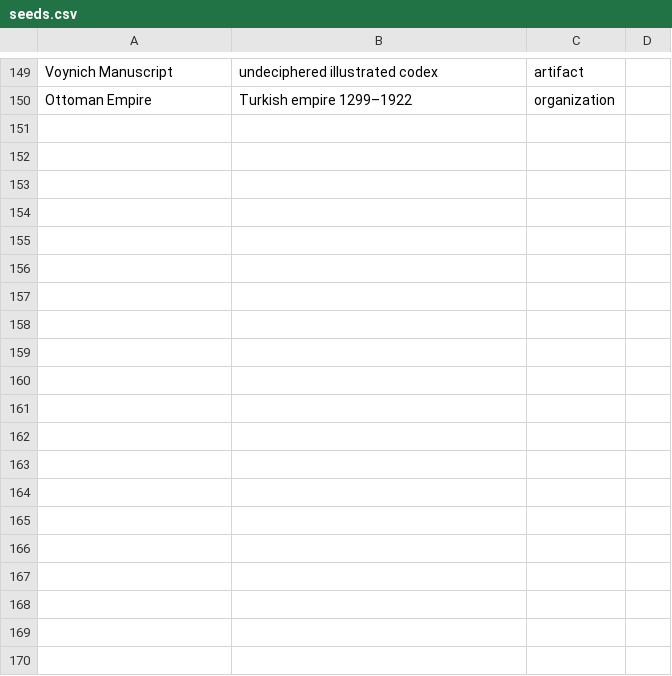
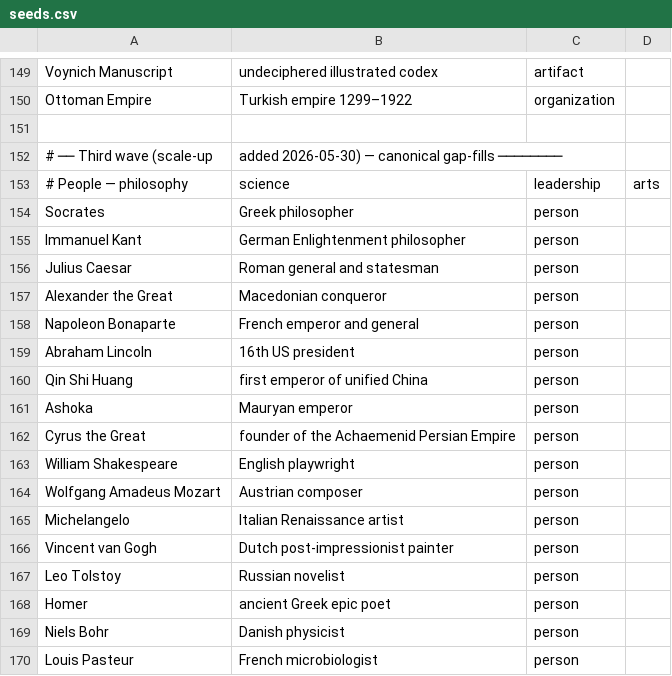
Before and after one commit to chloeilabs/alexandria, a CSV file: data/seeds.csv, drawn as a sheet; only a part is shown, gaps mark what is left out; the diff covers the shown part only.

```diff
--- a/data/seeds.csv
+++ b/data/seeds.csv
@@ -150 +150,21 @@ Voynich Manuscript, undeciphered illustrated codex, artifact
 Ottoman Empire, Turkish empire 1299–1922, organization
+
+# ── Third wave (scale-up, added 2026-05-30) — canonical gap-fills ────────
+# People — philosophy, science, leadership, arts
+Socrates, Greek philosopher, person
+Immanuel Kant, German Enlightenment philosopher, person
+Julius Caesar, Roman general and statesman, person
+Alexander the Great, Macedonian conqueror, person
+Napoleon Bonaparte, French emperor and general, person
+Abraham Lincoln, 16th US president, person
+Qin Shi Huang, first emperor of unified China, person
+Ashoka, Mauryan emperor, person
+Cyrus the Great, founder of the Achaemenid Persian Empire, person
+William Shakespeare, English playwright, person
+Wolfgang Amadeus Mozart, Austrian composer, person
+Michelangelo, Italian Renaissance artist, person
+Vincent van Gogh, Dutch post-impressionist painter, person
+Leo Tolstoy, Russian novelist, person
+Homer, ancient Greek epic poet, person
+Niels Bohr, Danish physicist, person
+Louis Pasteur, French microbiologist, person
```
Also changed, not shown: 42 added rows elsewhere in this file.
